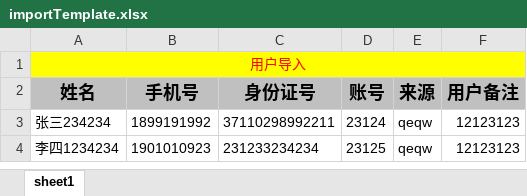
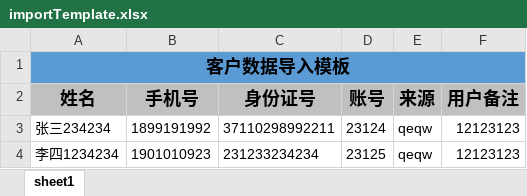
Before and after one commit to modulepub/tg-boot, an Excel workbook: spring-boot-starter-module/spring-boot-starter-components/spring-boot-starter-excel/importTemplate.xlsx, sheet sheet1, drawn as a sheet; values as stored, in another font and other column widths than the file's, no borders; the diff names each change by its address in the sheet, - before the commit and + after, or states it on an @@ line.

```diff
--- a/spring-boot-starter-module/spring-boot-starter-components/spring-boot-starter-excel/importTemplate.xlsx (sheet sheet1)
+++ b/spring-boot-starter-module/spring-boot-starter-components/spring-boot-starter-excel/importTemplate.xlsx (sheet sheet1)
-A1 (姓名): 用户导入
+A1 (姓名): 客户数据导入模板
-A1:F1 fill: #FFFF00
+A1:F1 fill: #5B9BD5
@@ A1 bold: off → on, text colour: #FF0000 → black, text size: larger @@
```
Also changed, not shown: spring-boot-starter-module/spring-boot-starter-components/spring-boot-starter-excel/exportTemplate.xlsx, 1 other file.
